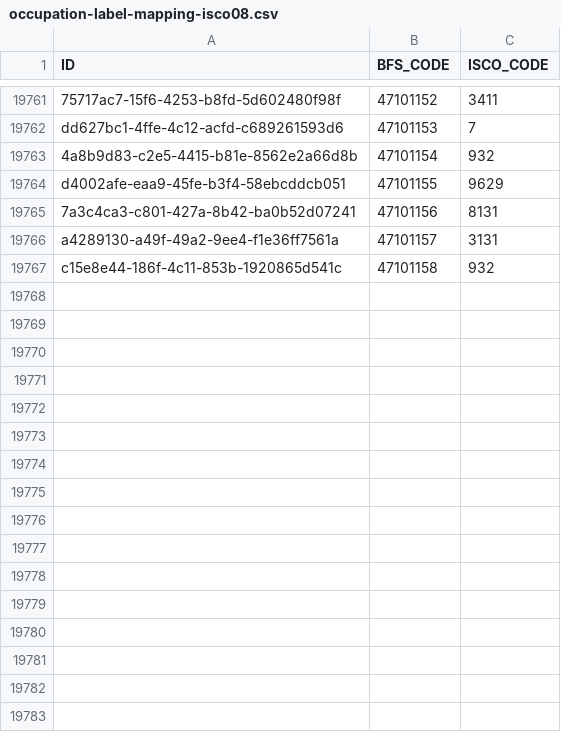
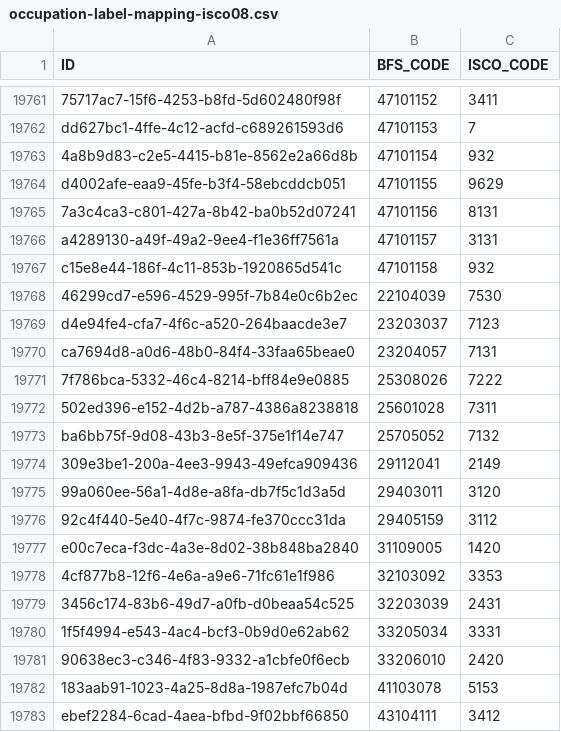
Before and after one commit to csu-anzai/reference-service, a CSV file: reference-app/src/main/resources/config/liquibase/changelog/data/occupation-label-mapping-isco08.csv, drawn as a sheet; only a part is shown, gaps mark what is left out.

Commit message:
DF-660 - add additional isco mappings (#148)
* DF-660 - add additional isco mappings

* DF-660 - fix changeset

```diff
--- a/reference-app/src/main/resources/config/liquibase/changelog/data/occupation-label-mapping-isco08.csv
+++ b/reference-app/src/main/resources/config/liquibase/changelog/data/occupation-label-mapping-isco08.csv
@@ -19767 +19767,17 @@ a4289130-a49f-49a2-9ee4-f1e36ff7561a,47101157,3131
 c15e8e44-186f-4c11-853b-1920865d541c,47101158,932
+46299cd7-e596-4529-995f-7b84e0c6b2ec,22104039,7530
+d4e94fe4-cfa7-4f6c-a520-264baacde3e7,23203037,7123
+ca7694d8-a0d6-48b0-84f4-33faa65beae0,23204057,7131
+7f786bca-5332-46c4-8214-bff84e9e0885,25308026,7222
+502ed396-e152-4d2b-a787-4386a8238818,25601028,7311
+ba6bb75f-9d08-43b3-8e5f-375e1f14e747,25705052,7132
+309e3be1-200a-4ee3-9943-49efca909436,29112041,2149
+99a060ee-56a1-4d8e-a8fa-db7f5c1d3a5d,29403011,3120
+92c4f440-5e40-4f7c-9874-fe370ccc31da,29405159,3112
+e00c7eca-f3dc-4a3e-8d02-38b848ba2840,31109005,1420
+4cf877b8-12f6-4e6a-a9e6-71fc61e1f986,32103092,3353
+3456c174-83b6-49d7-a0fb-d0beaa54c525,32203039,2431
+1f5f4994-e543-4ac4-bcf3-0b9d0e62ab62,33205034,3331
+90638ec3-c346-4f83-9332-a1cbfe0f6ecb,33206010,2420
+183aab91-1023-4a25-8d8a-1987efc7b04d,41103078,5153
+ebef2284-6cad-4aea-bfbd-9f02bbf66850,43104111,3412
```
Also changed, not shown: 1 other file.
